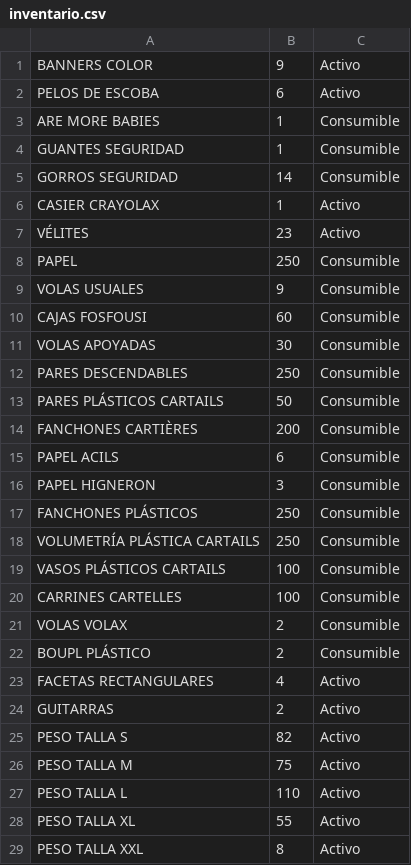
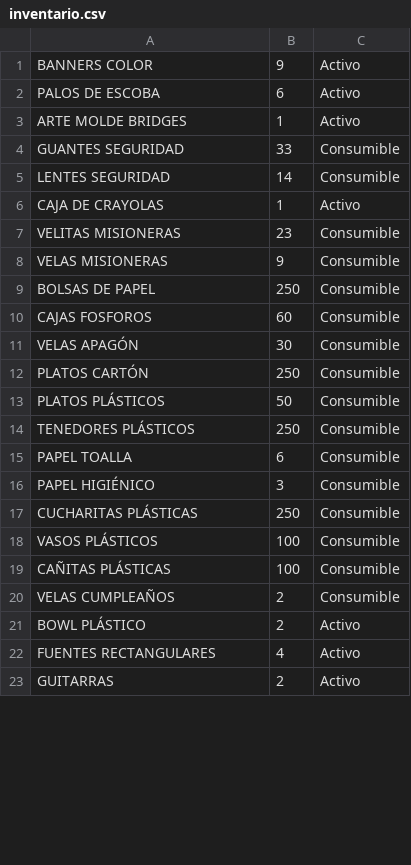
Before and after one commit to anthony-gamio/bridges-ops, a CSV file: inventario.csv, drawn as a sheet; only a part is shown; the diff covers the shown part only.

Commit message:
Stock Inicial 07/01

```diff
--- a/inventario.csv
+++ b/inventario.csv
@@ -1,29 +1,23 @@
 BANNERS COLOR,9,Activo
-PELOS DE ESCOBA,6,Activo
-ARE MORE BABIES,1,Consumible
-GUANTES SEGURIDAD,1,Consumible
-GORROS SEGURIDAD,14,Consumible
-CASIER CRAYOLAX,1,Activo
-VÉLITES,23,Activo
-PAPEL,250,Consumible
-VOLAS USUALES,9,Consumible
-CAJAS FOSFOUSI,60,Consumible
-VOLAS APOYADAS,30,Consumible
-PARES DESCENDABLES,250,Consumible
-PARES PLÁSTICOS CARTAILS,50,Consumible
-FANCHONES CARTIÈRES,200,Consumible
-PAPEL ACILS,6,Consumible
-PAPEL HIGNERON,3,Consumible
-FANCHONES PLÁSTICOS,250,Consumible
-VOLUMETRÍA PLÁSTICA CARTAILS,250,Consumible
-VASOS PLÁSTICOS CARTAILS,100,Consumible
-CARRINES CARTELLES,100,Consumible
-VOLAS VOLAX,2,Consumible
-BOUPL PLÁSTICO,2,Consumible
-FACETAS RECTANGULARES,4,Activo
+PALOS DE ESCOBA,6,Activo
+ARTE MOLDE BRIDGES,1,Activo
+GUANTES SEGURIDAD,33,Consumible
+LENTES SEGURIDAD,14,Consumible
+CAJA DE CRAYOLAS,1,Activo
+VELITAS MISIONERAS,23,Consumible
+VELAS MISIONERAS,9,Consumible
+BOLSAS DE PAPEL,250,Consumible
+CAJAS FOSFOROS,60,Consumible
+VELAS APAGÓN,30,Consumible
+PLATOS CARTÓN,250,Consumible
+PLATOS PLÁSTICOS,50,Consumible
+TENEDORES PLÁSTICOS,250,Consumible
+PAPEL TOALLA,6,Consumible
+PAPEL HIGIÉNICO,3,Consumible
+CUCHARITAS PLÁSTICAS,250,Consumible
+VASOS PLÁSTICOS,100,Consumible
+CAÑITAS PLÁSTICAS,100,Consumible
+VELAS CUMPLEAÑOS,2,Consumible
+BOWL PLÁSTICO,2,Activo
+FUENTES RECTANGULARES,4,Activo
 GUITARRAS,2,Activo
-PESO TALLA S,82,Activo
-PESO TALLA M,75,Activo
-PESO TALLA L,110,Activo
-PESO TALLA XL,55,Activo
-PESO TALLA XXL,8,Activo
```
Also changed, not shown: 28 added rows, 8 removed rows and 12 edited cells elsewhere in this file.
